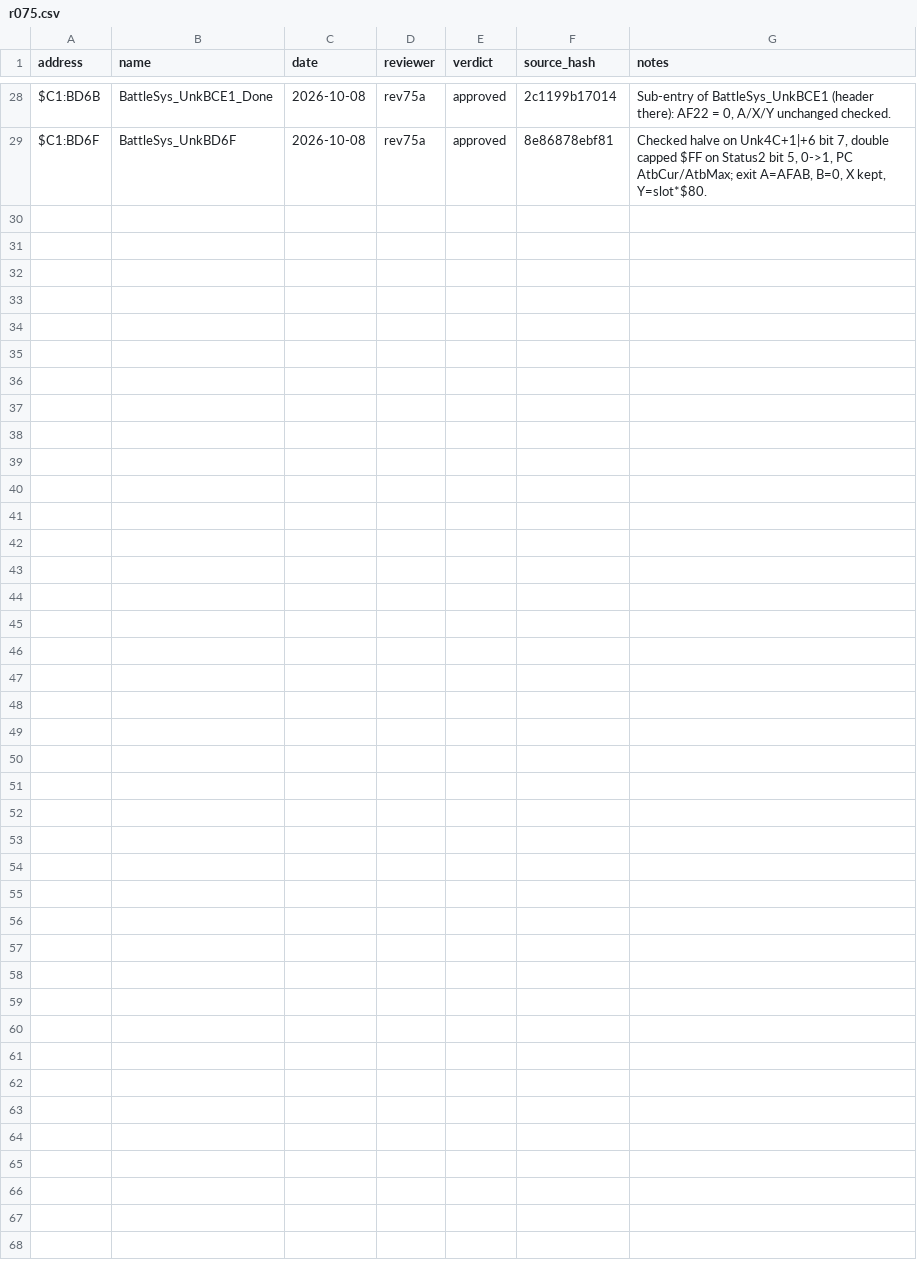
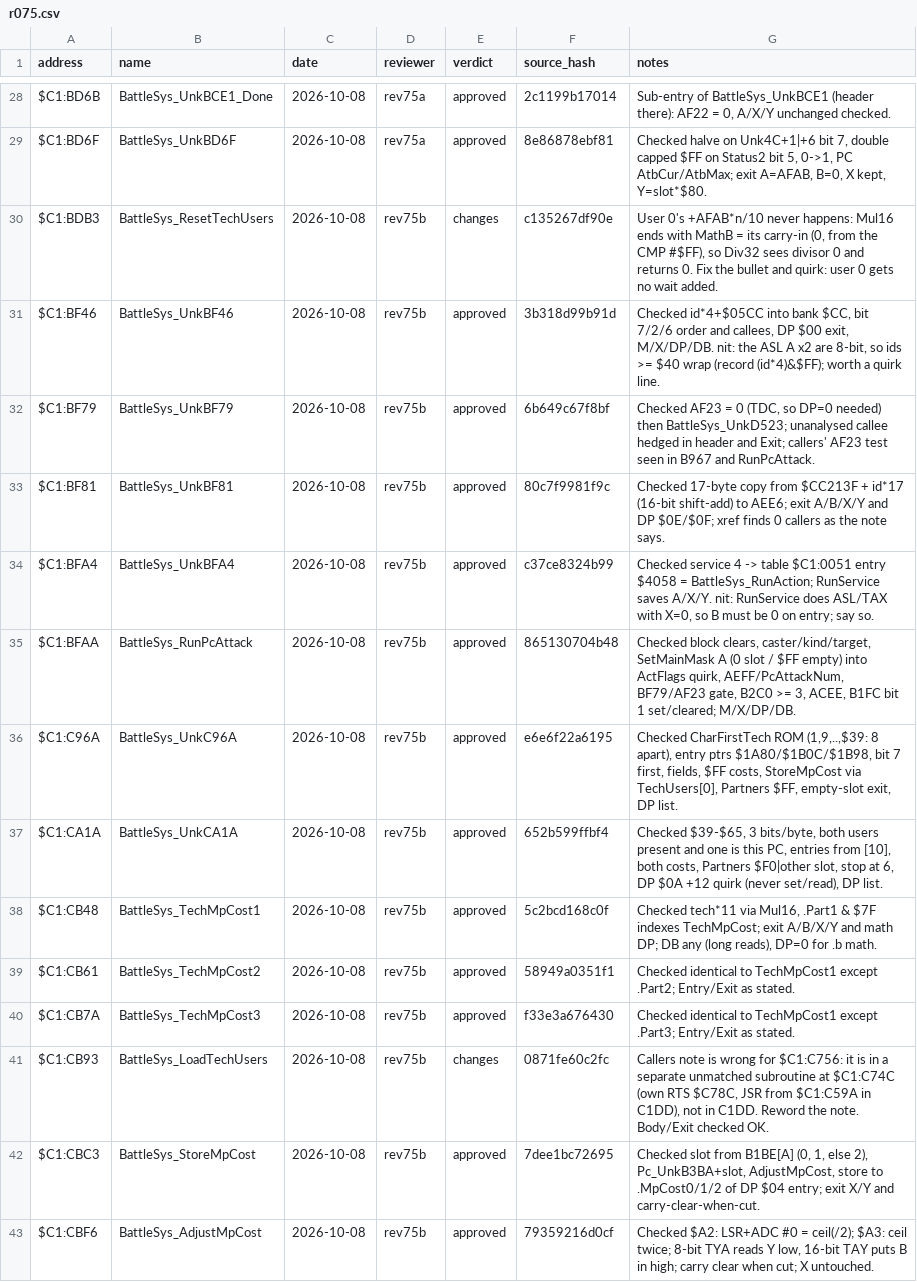
Before and after one commit to ThisIsAkill/ChronoRET, a CSV file: symbols/reviews/r075.csv, drawn as a sheet; only a part is shown, gaps mark what is left out; the diff covers the shown part only.

Commit message:
C1 command batch: record review round 75 packet 2, fix four header claims

```diff
--- a/symbols/reviews/r075.csv
+++ b/symbols/reviews/r075.csv
@@ -29 +29,15 @@ $C1:BD6B,BattleSys_UnkBCE1_Done,2026-10-08,rev75a,approved,2c1199b17014,"Sub-ent
 $C1:BD6F,BattleSys_UnkBD6F,2026-10-08,rev75a,approved,8e86878ebf81,"Checked halve on Unk4C+1|+6 bit 7, double capped $FF on Status2 bit 5, 0->1, PC AtbCur/AtbMax; exit A=AFAB, B=0, X kept, Y=slot*$80."
+$C1:BDB3,BattleSys_ResetTechUsers,2026-10-08,rev75b,changes,c135267df90e,"User 0's +AFAB*n/10 never happens: Mul16 ends with MathB = its carry-in (0, from the CMP #$FF), so Div32 sees divisor 0 and returns 0. Fix the bullet and quirk: user 0 gets no wait added."
+$C1:BF46,BattleSys_UnkBF46,2026-10-08,rev75b,approved,3b318d99b91d,"Checked id*4+$05CC into bank $CC, bit 7/2/6 order and callees, DP $00 exit, M/X/DP/DB. nit: the ASL A x2 are 8-bit, so ids >= $40 wrap (record (id*4)&$FF); worth a quirk line."
+$C1:BF79,BattleSys_UnkBF79,2026-10-08,rev75b,approved,6b649c67f8bf,"Checked AF23 = 0 (TDC, so DP=0 needed) then BattleSys_UnkD523; unanalysed callee hedged in header and Exit; callers' AF23 test seen in B967 and RunPcAttack."
+$C1:BF81,BattleSys_UnkBF81,2026-10-08,rev75b,approved,80c7f9981f9c,"Checked 17-byte copy from $CC213F + id*17 (16-bit shift-add) to AEE6; exit A/B/X/Y and DP $0E/$0F; xref finds 0 callers as the note says."
+$C1:BFA4,BattleSys_UnkBFA4,2026-10-08,rev75b,approved,c37ce8324b99,"Checked service 4 -> table $C1:0051 entry $4058 = BattleSys_RunAction; RunService saves A/X/Y. nit: RunService does ASL/TAX with X=0, so B must be 0 on entry; say so."
+$C1:BFAA,BattleSys_RunPcAttack,2026-10-08,rev75b,approved,865130704b48,"Checked block clears, caster/kind/target, SetMainMask A (0 slot / $FF empty) into ActFlags quirk, AEFF/PcAttackNum, BF79/AF23 gate, B2C0 >= 3, ACEE, B1FC bit 1 set/cleared; M/X/DP/DB."
+$C1:C96A,BattleSys_UnkC96A,2026-10-08,rev75b,approved,e6e6f22a6195,"Checked CharFirstTech ROM (1,9,..,$39: 8 apart), entry ptrs $1A80/$1B0C/$1B98, bit 7 first, fields, $FF costs, StoreMpCost via TechUsers[0], Partners $FF, empty-slot exit, DP list."
+$C1:CA1A,BattleSys_UnkCA1A,2026-10-08,rev75b,approved,652b599ffbf4,"Checked $39-$65, 3 bits/byte, both users present and one is this PC, entries from [10], both costs, Partners $F0|other slot, stop at 6, DP $0A +12 quirk (never set/read), DP list."
+$C1:CB48,BattleSys_TechMpCost1,2026-10-08,rev75b,approved,5c2bcd168c0f,"Checked tech*11 via Mul16, .Part1 & $7F indexes TechMpCost; exit A/B/X/Y and math DP; DB any (long reads), DP=0 for .b math."
+$C1:CB61,BattleSys_TechMpCost2,2026-10-08,rev75b,approved,58949a0351f1,"Checked identical to TechMpCost1 except .Part2; Entry/Exit as stated."
+$C1:CB7A,BattleSys_TechMpCost3,2026-10-08,rev75b,approved,f33e3a676430,"Checked identical to TechMpCost1 except .Part3; Entry/Exit as stated."
+$C1:CB93,BattleSys_LoadTechUsers,2026-10-08,rev75b,changes,0871fe60c2fc,"Callers note is wrong for $C1:C756: it is in a separate unmatched subroutine at $C1:C74C (own RTS $C78C, JSR from $C1:C59A in C1DD), not in C1DD. Reword the note. Body/Exit checked OK."
+$C1:CBC3,BattleSys_StoreMpCost,2026-10-08,rev75b,approved,7dee1bc72695,"Checked slot from B1BE[A] (0, 1, else 2), Pc_UnkB3BA+slot, AdjustMpCost, store to .MpCost0/1/2 of DP $04 entry; exit X/Y and carry-clear-when-cut."
+$C1:CBF6,BattleSys_AdjustMpCost,2026-10-08,rev75b,approved,79359216d0cf,"Checked $A2: LSR+ADC #0 = ceil(/2); $A3: ceil twice; 8-bit TYA reads Y low, 16-bit TAY puts B in high; carry clear when cut; X untouched."
```
Also changed, not shown: 13 added rows elsewhere in this file, 1 other file.
